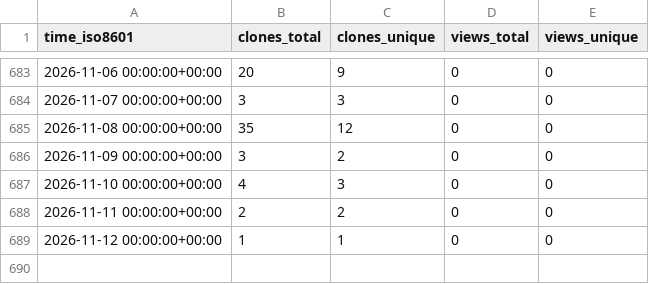
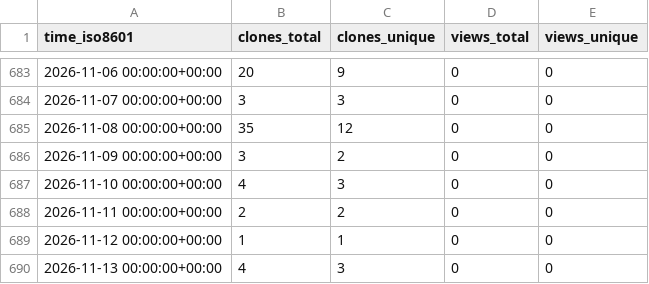
Before and after one commit to cubicleguy/ess_matlab_uart, a CSV file: cubicleguy/ess_matlab_uart/ghrs-data/views_clones_aggregate.csv, drawn as a sheet; only a part is shown, gaps mark what is left out.

```diff
--- a/cubicleguy/ess_matlab_uart/ghrs-data/views_clones_aggregate.csv
+++ b/cubicleguy/ess_matlab_uart/ghrs-data/views_clones_aggregate.csv
@@ -689 +689,2 @@ time_iso8601,clones_total,clones_unique,views_total,views_unique
 2026-11-12 00:00:00+00:00,1,1,0,0
+2026-11-13 00:00:00+00:00,4,3,0,0
```
Also changed, not shown: 1 other file.
